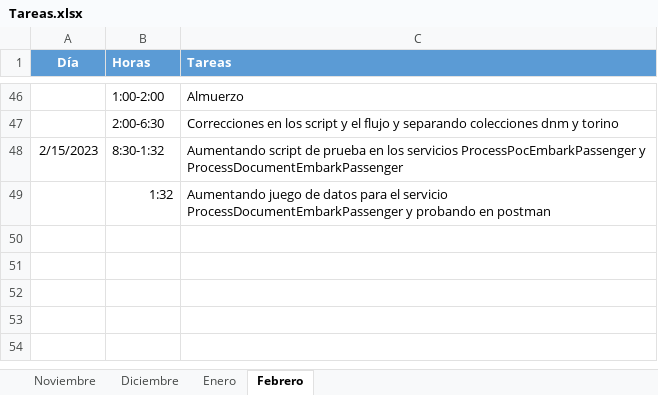
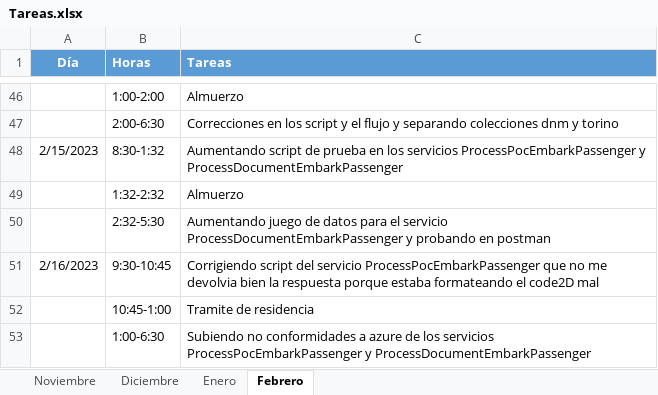
Before and after one commit to ailyndpa/Repositorio-Torino, an Excel workbook: Tareas.xlsx, sheet Febrero, drawn as a sheet; only a part is shown, gaps mark what is left out; values as stored, in another font and other column widths than the file's, no borders; addresses are those after the commit; the diff names each change by its address in the sheet, - before the commit and + after, or states it on an @@ line.

```diff
--- a/Tareas.xlsx (sheet Febrero)
+++ b/Tareas.xlsx (sheet Febrero)
+row 49:  | 1:32-2:32 | Almuerzo
-B50 (Horas): 1:32
+B50 (Horas): 2:32-5:30
+row 51: 2/16/2023 | 9:30-10:45 | Corrigiendo script del servicio ProcessPocEmbarkPassenger que no me devolvia bien la respuesta porque estaba formateando el code2D mal
+row 52:  | 10:45-1:00 | Tramite de residencia
+row 53:  | 1:00-6:30 | Subiendo no conformidades a azure de los servicios ProcessPocEmbarkPassenger y ProcessDocumentEmbarkPassenger
```
Also changed, not shown: 47 other files.
